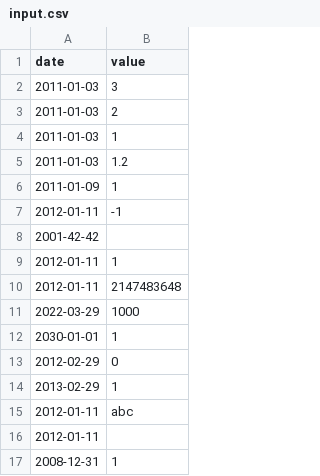
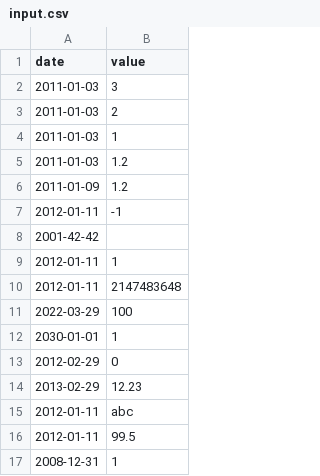
Before and after one commit to afzal-1002/CPP-09, a CSV file: ex00/input.csv, drawn as a sheet.

```diff
--- a/ex00/input.csv
+++ b/ex00/input.csv
@@ -5,3 +5,3 @@ date | value
 2011-01-03 | 1.2
-2011-01-09 | 1
+2011-01-09 | 1.2
 2012-01-11 | -1
@@ -10,8 +10,8 @@ date | value
 2012-01-11 | 2147483648
-2022-03-29 | 1000
+2022-03-29 | 100
 2030-01-01 | 1
 2012-02-29 | 0
-2013-02-29 | 1
+2013-02-29 | 12.23
 2012-01-11 | abc
-2012-01-11 |
+2012-01-11 | 99.5
 2008-12-31 | 1
```
Also changed, not shown: 1 other file.
